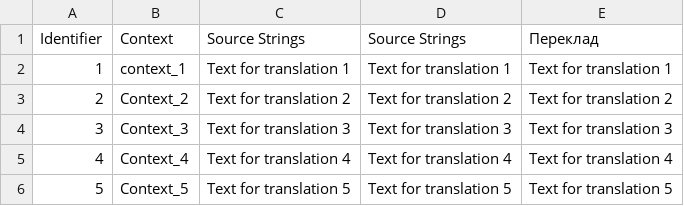
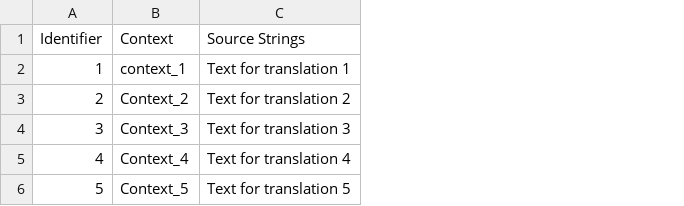
Before and after one commit to og-fox/test-for-clients, a CSV file: translations/Ukrainian/Multilingual_spreadsheet_sample111.csv, drawn as a sheet; the diff names each change by its address in the sheet, - before the commit and + after, or states it on an @@ line.

Commit message:
New translations Multilingual_spreadsheet_sample111.csv (Ukrainian)

```diff
--- a/translations/Ukrainian/Multilingual_spreadsheet_sample111.csv
+++ b/translations/Ukrainian/Multilingual_spreadsheet_sample111.csv
-column D (Source Strings), rows 2-6: Text for translation 1 | Text for translation 2 | Text for translation 3 | Text for translation 4 | Text for translation 5
-column E (Переклад), rows 2-6: Text for translation 1 | Text for translation 2 | Text for translation 3 | Text for translation 4 | Text for translation 5
```
